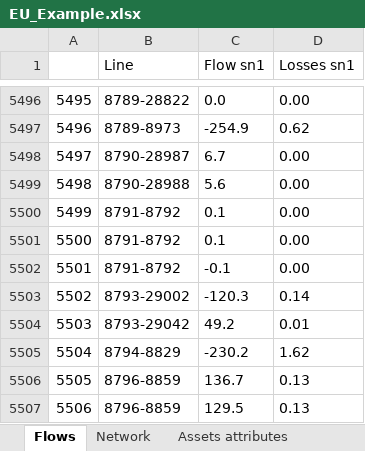
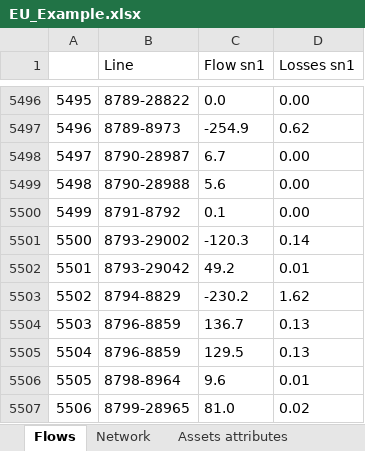
Before and after one commit to IIT-EnergySystemModels/InfraFair, an Excel workbook: Examples/EU_ex/EU_Example.xlsx, sheet Flows, drawn as a sheet; only a part is shown, gaps mark what is left out; the shorter side is filled out with more unchanged rows; values as stored, in another font and other column widths than the file's, no borders; removed rows and columns are numbered as before the commit, all else as after; the diff names each change by its address in the sheet, - before the commit and + after, or states it on an @@ line.

Commit message:
InfraFair v1.1.0
- Fixing some variables' names.
- Fixing errors with conditions.
- Improving some function execution.
- Allowing the duplicated assets with ID column.
- Adding losses allocation feature with split key and price option.
- Adding joint results for countries and SOs results
- Fixing the EU examples for asset duplication processing

```diff
--- a/Examples/EU_ex/EU_Example.xlsx (sheet Flows)
+++ b/Examples/EU_ex/EU_Example.xlsx (sheet Flows)
-row 5501: 5500 | 8791-8792 | 0.1 | 0.00
-row 5502: 5501 | 8791-8792 | -0.1 | 0.00
@@ column A renumbered from row 5501 down @@
```
Also changed, not shown: sheet Assets attributes, Examples/EU_ex/InfraFair control inputs.xlsx, 2 other files.
